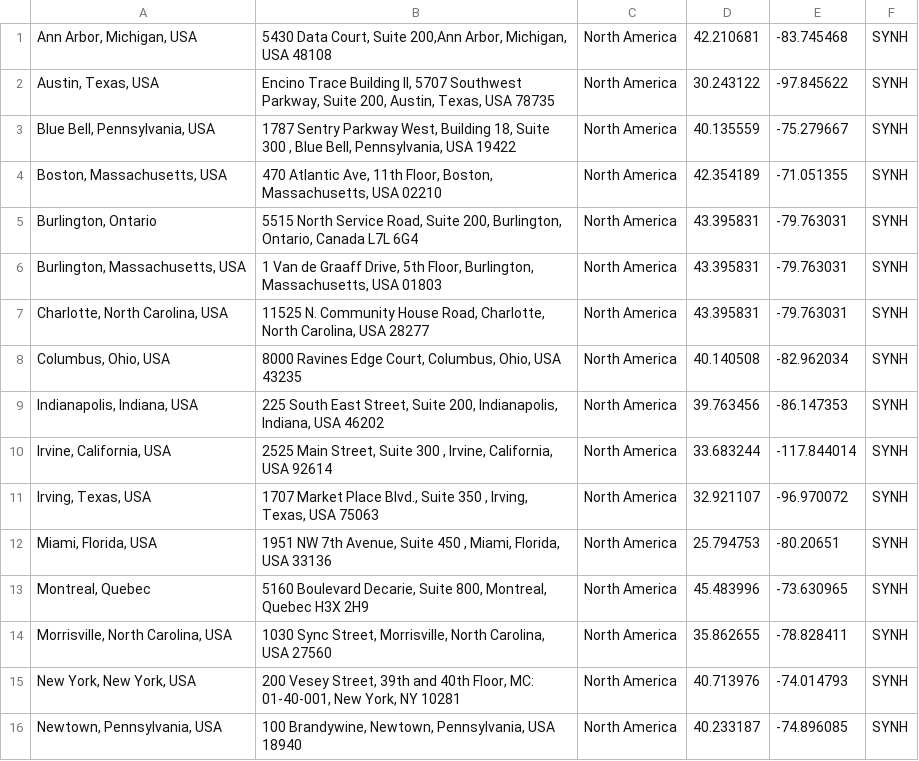
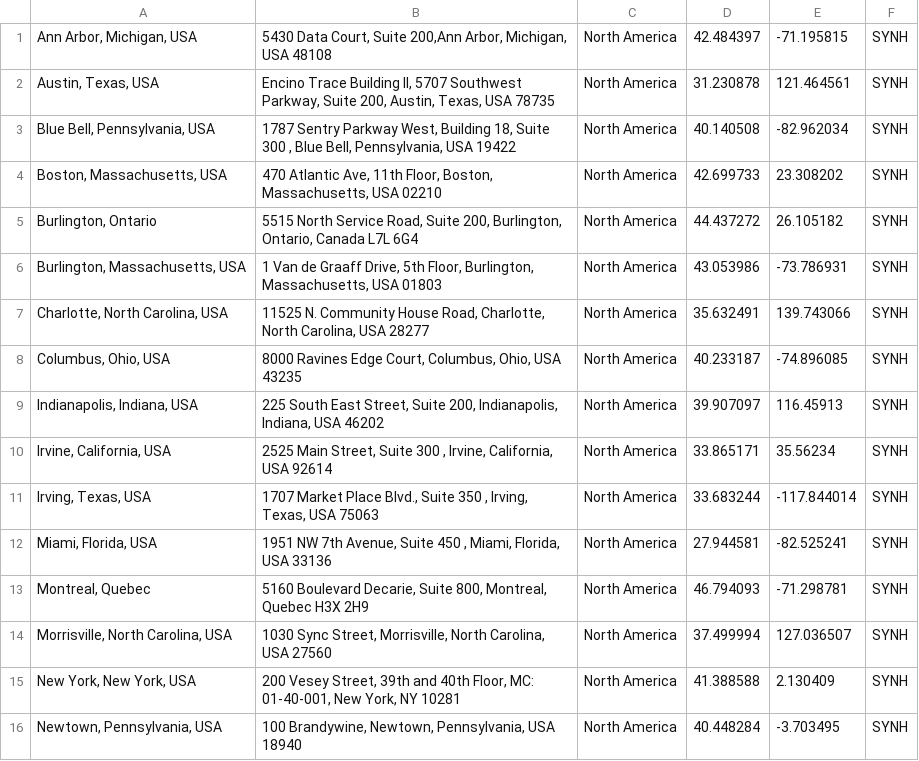
Before and after one commit to thenash/misc, a CSV file: synh_office_locations.csv, drawn as a sheet; only a part is shown; the diff covers the shown part only.

```diff
--- a/synh_office_locations.csv
+++ b/synh_office_locations.csv
@@ -1,16 +1,16 @@
-"Ann Arbor, Michigan, USA","5430 Data Court, Suite 200,Ann Arbor, Michigan, USA 48108",North America,42.210681,-83.745468,SYNH
-"Austin, Texas, USA","Encino Trace Building II, 5707 Southwest Parkway, Suite 200, Austin, Texas, USA 78735",North America,30.243122,-97.845622,SYNH
-"Blue Bell, Pennsylvania, USA","1787 Sentry Parkway West, Building 18, Suite 300 , Blue Bell, Pennsylvania, USA 19422",North America,40.135559,-75.279667,SYNH
-"Boston, Massachusetts, USA","470 Atlantic Ave, 11th Floor, Boston, Massachusetts, USA 02210",North America,42.354189,-71.051355,SYNH
-"Burlington, Ontario","5515 North Service Road, Suite 200, Burlington, Ontario, Canada L7L 6G4",North America,43.395831,-79.763031,SYNH
-"Burlington, Massachusetts, USA","1 Van de Graaff Drive, 5th Floor, Burlington, Massachusetts, USA 01803",North America,43.395831,-79.763031,SYNH
-"Charlotte, North Carolina, USA","11525 N. Community House Road, Charlotte, North Carolina, USA 28277",North America,43.395831,-79.763031,SYNH
-"Columbus, Ohio, USA","8000 Ravines Edge Court, Columbus, Ohio, USA 43235",North America,40.140508,-82.962034,SYNH
-"Indianapolis, Indiana, USA","225 South East Street, Suite 200, Indianapolis, Indiana, USA 46202",North America,39.763456,-86.147353,SYNH
-"Irvine, California, USA","2525 Main Street, Suite 300 , Irvine, California, USA 92614",North America,33.683244,-117.844014,SYNH
-"Irving, Texas, USA","1707 Market Place Blvd., Suite 350 , Irving, Texas, USA 75063",North America,32.921107,-96.970072,SYNH
-"Miami, Florida, USA","1951 NW 7th Avenue, Suite 450 , Miami, Florida, USA 33136",North America,25.794753,-80.20651,SYNH
-"Montreal, Quebec","5160 Boulevard Decarie, Suite 800, Montreal, Quebec H3X 2H9",North America,45.483996,-73.630965,SYNH
-"Morrisville, North Carolina, USA","1030 Sync Street, Morrisville, North Carolina, USA 27560",North America,35.862655,-78.828411,SYNH
-"New York, New York, USA","200 Vesey Street, 39th and 40th Floor, MC: 01-40-001, New York, NY 10281",North America,40.713976,-74.014793,SYNH
-"Newtown, Pennsylvania, USA","100 Brandywine, Newtown, Pennsylvania, USA 18940",North America,40.233187,-74.896085,SYNH
+"Ann Arbor, Michigan, USA","5430 Data Court, Suite 200,Ann Arbor, Michigan, USA 48108",North America,42.484397,-71.195815,SYNH,,
+"Austin, Texas, USA","Encino Trace Building II, 5707 Southwest Parkway, Suite 200, Austin, Texas, USA 78735",North America,31.230878,121.464561,SYNH,,
+"Blue Bell, Pennsylvania, USA","1787 Sentry Parkway West, Building 18, Suite 300 , Blue Bell, Pennsylvania, USA 19422",North America,40.140508,-82.962034,SYNH,,
+"Boston, Massachusetts, USA","470 Atlantic Ave, 11th Floor, Boston, Massachusetts, USA 02210",North America,42.699733,23.308202,SYNH,,
+"Burlington, Ontario","5515 North Service Road, Suite 200, Burlington, Ontario, Canada L7L 6G4",North America,44.437272,26.105182,SYNH,,
+"Burlington, Massachusetts, USA","1 Van de Graaff Drive, 5th Floor, Burlington, Massachusetts, USA 01803",North America,43.053986,-73.786931,SYNH,,
+"Charlotte, North Carolina, USA","11525 N. Community House Road, Charlotte, North Carolina, USA 28277",North America,35.632491,139.743066,SYNH,,
+"Columbus, Ohio, USA","8000 Ravines Edge Court, Columbus, Ohio, USA 43235",North America,40.233187,-74.896085,SYNH,,
+"Indianapolis, Indiana, USA","225 South East Street, Suite 200, Indianapolis, Indiana, USA 46202",North America,39.907097,116.45913,SYNH,,
+"Irvine, California, USA","2525 Main Street, Suite 300 , Irvine, California, USA 92614",North America,33.865171,35.56234,SYNH,,
+"Irving, Texas, USA","1707 Market Place Blvd., Suite 350 , Irving, Texas, USA 75063",North America,33.683244,-117.844014,SYNH,,
+"Miami, Florida, USA","1951 NW 7th Avenue, Suite 450 , Miami, Florida, USA 33136",North America,27.944581,-82.525241,SYNH,,
+"Montreal, Quebec","5160 Boulevard Decarie, Suite 800, Montreal, Quebec H3X 2H9",North America,46.794093,-71.298781,SYNH,,
+"Morrisville, North Carolina, USA","1030 Sync Street, Morrisville, North Carolina, USA 27560",North America,37.499994,127.036507,SYNH,,
+"New York, New York, USA","200 Vesey Street, 39th and 40th Floor, MC: 01-40-001, New York, NY 10281",North America,41.388588,2.130409,SYNH,,
+"Newtown, Pennsylvania, USA","100 Brandywine, Newtown, Pennsylvania, USA 18940",North America,40.448284,-3.703495,SYNH,,
```
Also changed, not shown: 138 edited cells elsewhere in this file, 11 other files.
